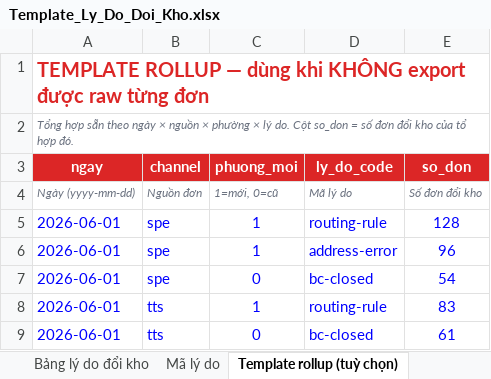
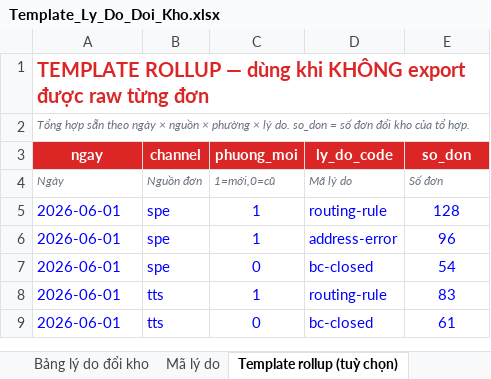
Before and after one commit to yaiba21/ghn-network-ops, an Excel workbook: templates/Template_Ly_Do_Doi_Kho.xlsx, sheet Template rollup (tuỳ chọn), drawn as a sheet; values as stored, in another font and other column widths than the file's, no borders; the diff names each change by its address in the sheet, - before the commit and + after, or states it on an @@ line.

```diff
--- a/templates/Template_Ly_Do_Doi_Kho.xlsx (sheet Template rollup (tuỳ chọn))
+++ b/templates/Template_Ly_Do_Doi_Kho.xlsx (sheet Template rollup (tuỳ chọn))
-A2 (ngay): …lý do. Cột so_don = số đơn đổi kho của tổ hợp đó.
+A2 (ngay): …lý do. so_don = số đơn đổi kho của tổ hợp.
-A4 (ngay): Ngày (yyyy-mm-dd)
+A4 (ngay): Ngày
-C4 (phuong_moi): 1=mới, 0=cũ
+C4 (phuong_moi): 1=mới,0=cũ
-E4 (so_don): Số đơn đổi kho
+E4 (so_don): Số đơn
```
Also changed, not shown: sheet Bảng lý do đổi kho, sheet Template nhập.
